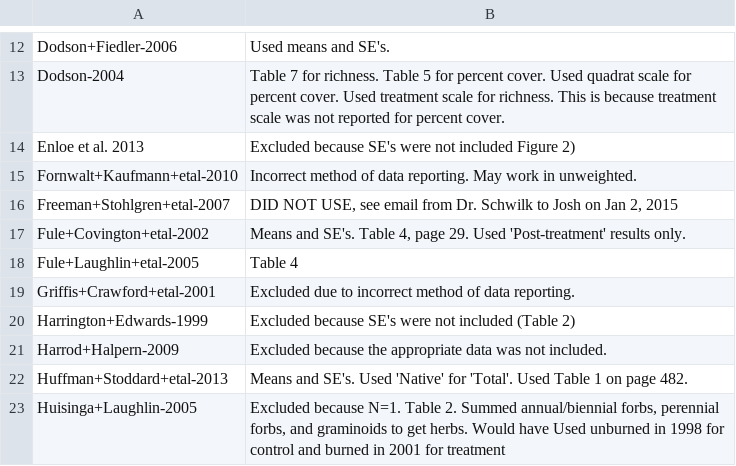
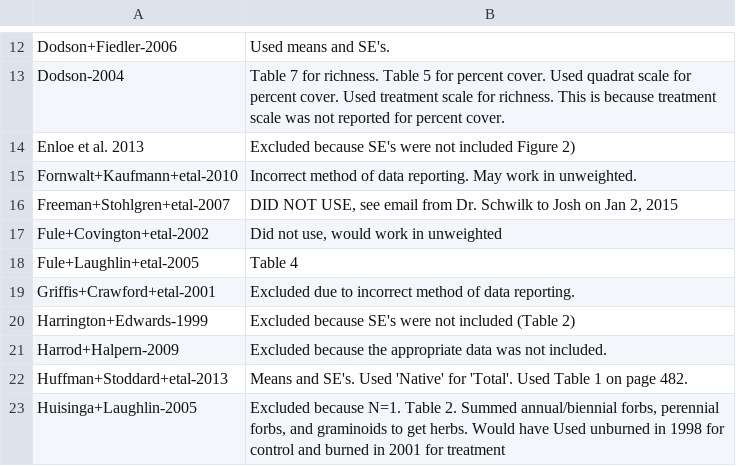
Before and after one commit to schwilklab/understory-ma, a CSV file: database-searches/Decisions.csv, drawn as a sheet; only a part is shown, gaps mark what is left out.

```diff
--- a/database-searches/Decisions.csv
+++ b/database-searches/Decisions.csv
@@ -16,3 +16,3 @@ Fornwalt+Kaufmann+etal-2010,Incorrect method of data reporting. May work in unwe
 Freeman+Stohlgren+etal-2007,"DID NOT USE, see email from Dr. Schwilk to Josh on Jan 2, 2015"
-Fule+Covington+etal-2002,"Means and SE's. Table 4, page 29. Used 'Post-treatment' results only."
+Fule+Covington+etal-2002,"Did not use, would work in unweighted"
 Fule+Laughlin+etal-2005,Table 4
```
Also changed, not shown: data/response-vars/exotic-cover.csv, data/response-vars/exotic-richness.csv.
